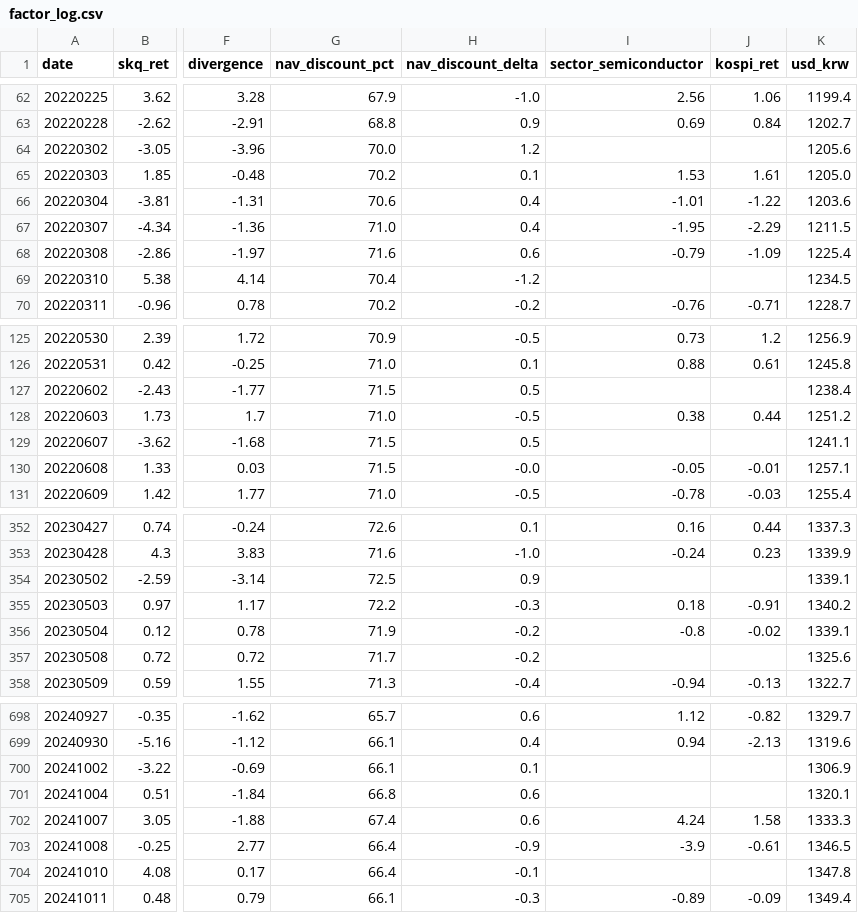
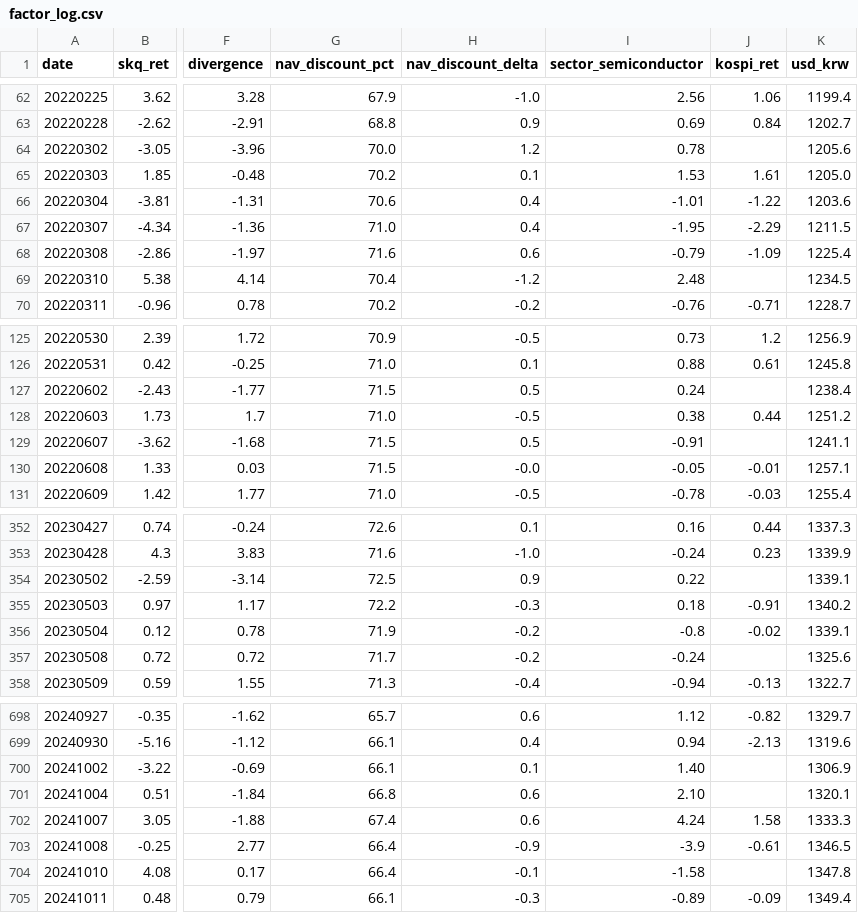
Before and after one commit to drhustler83-max/sk-square, a CSV file: daily-price-explainer/data/factor_log.csv, drawn as a sheet; only a part is shown, gaps mark what is left out; the diff covers the shown part only; the diff names each change by its address in the sheet, - before the commit and + after, or states it on an @@ line.

Commit message:
fix(dpe): fill 53 historical semiconductor ETF returns from KRX

```diff
--- a/daily-price-explainer/data/factor_log.csv
+++ b/daily-price-explainer/data/factor_log.csv
-I64 (sector_semiconductor): (empty)
+I64 (sector_semiconductor): 0.78
-I69 (sector_semiconductor): (empty)
+I69 (sector_semiconductor): 2.48
-I127 (sector_semiconductor): (empty)
+I127 (sector_semiconductor): 0.24
-I129 (sector_semiconductor): (empty)
+I129 (sector_semiconductor): -0.91
-I354 (sector_semiconductor): (empty)
+I354 (sector_semiconductor): 0.22
-I357 (sector_semiconductor): (empty)
+I357 (sector_semiconductor): -0.24
-I700 (sector_semiconductor): (empty)
+I700 (sector_semiconductor): 1.40
-I701 (sector_semiconductor): (empty)
+I701 (sector_semiconductor): 2.10
-I704 (sector_semiconductor): (empty)
+I704 (sector_semiconductor): -1.58
```
Also changed, not shown: 44 edited cells elsewhere in this file, 5 other files.
